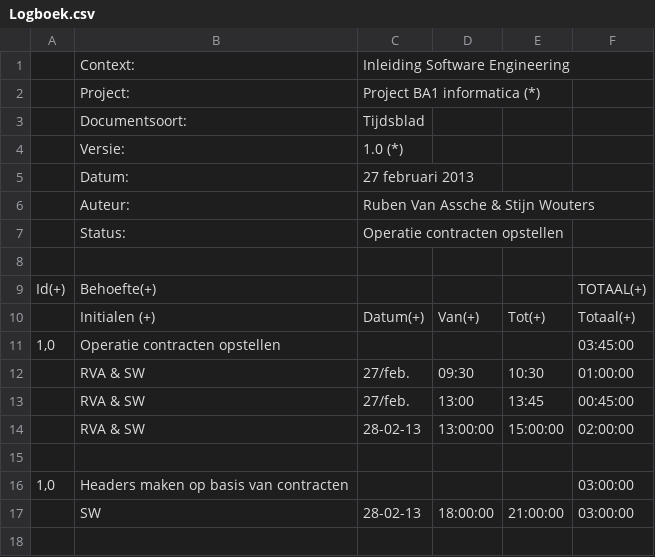
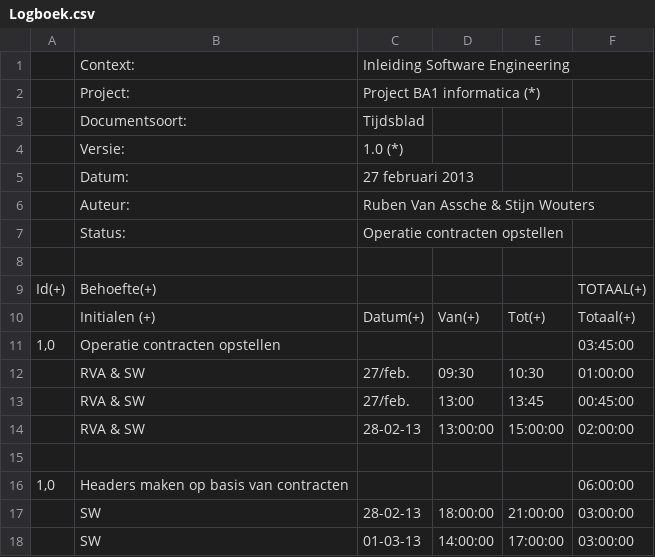
Before and after one commit to rubenvanassche/City-Simulator, a CSV file: FilesSE/Logboek.csv, drawn as a sheet.

Commit message:
Update Logboek.csv

```diff
--- a/FilesSE/Logboek.csv
+++ b/FilesSE/Logboek.csv
@@ -15,3 +15,4 @@ Id(+);Behoefte(+);;;;TOTAAL(+)
 ;;;;;
-1,0;Headers maken op basis van contracten;;;;03:00:00
+1,0;Headers maken op basis van contracten;;;;06:00:00
 ;SW;28-02-13;18:00:00;21:00:00;03:00:00
+;SW;01-03-13;14:00:00;17:00:00;03:00:00
```
